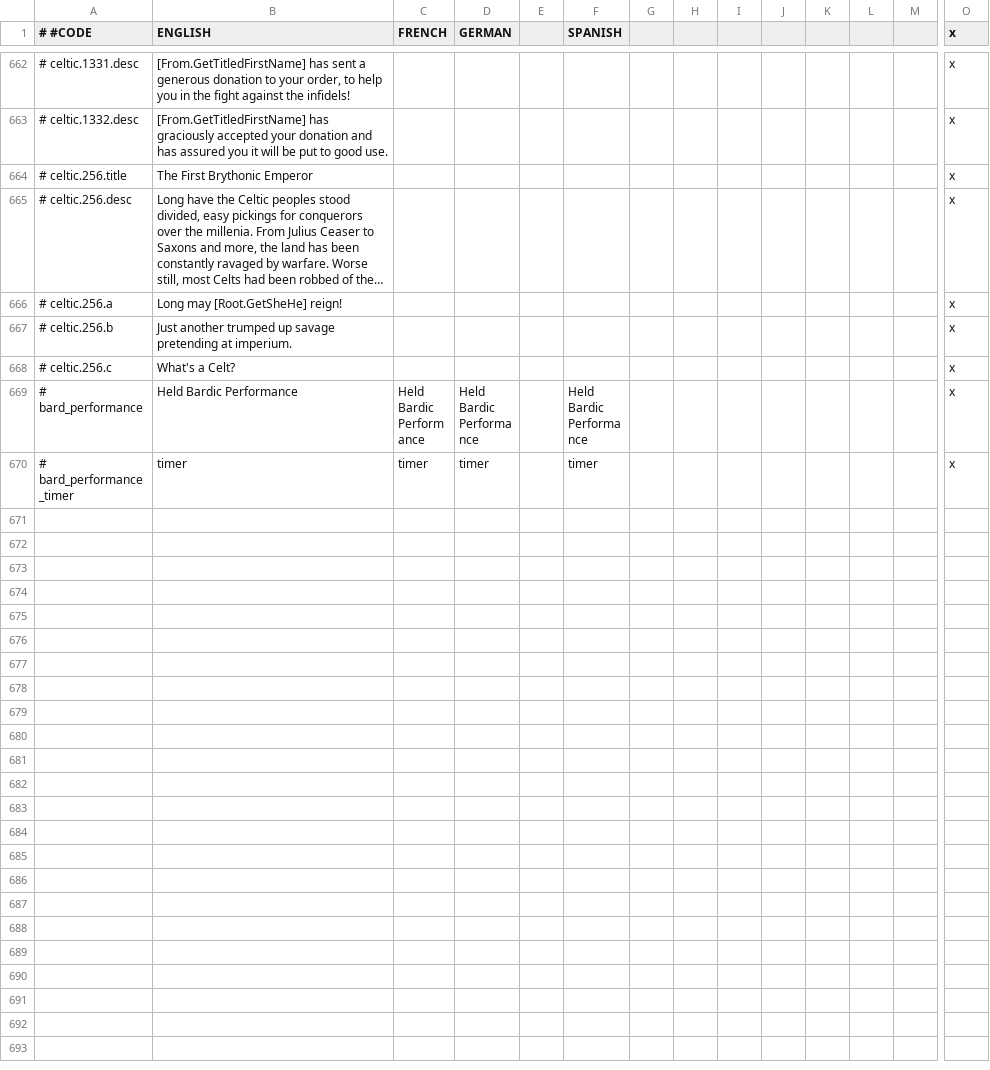
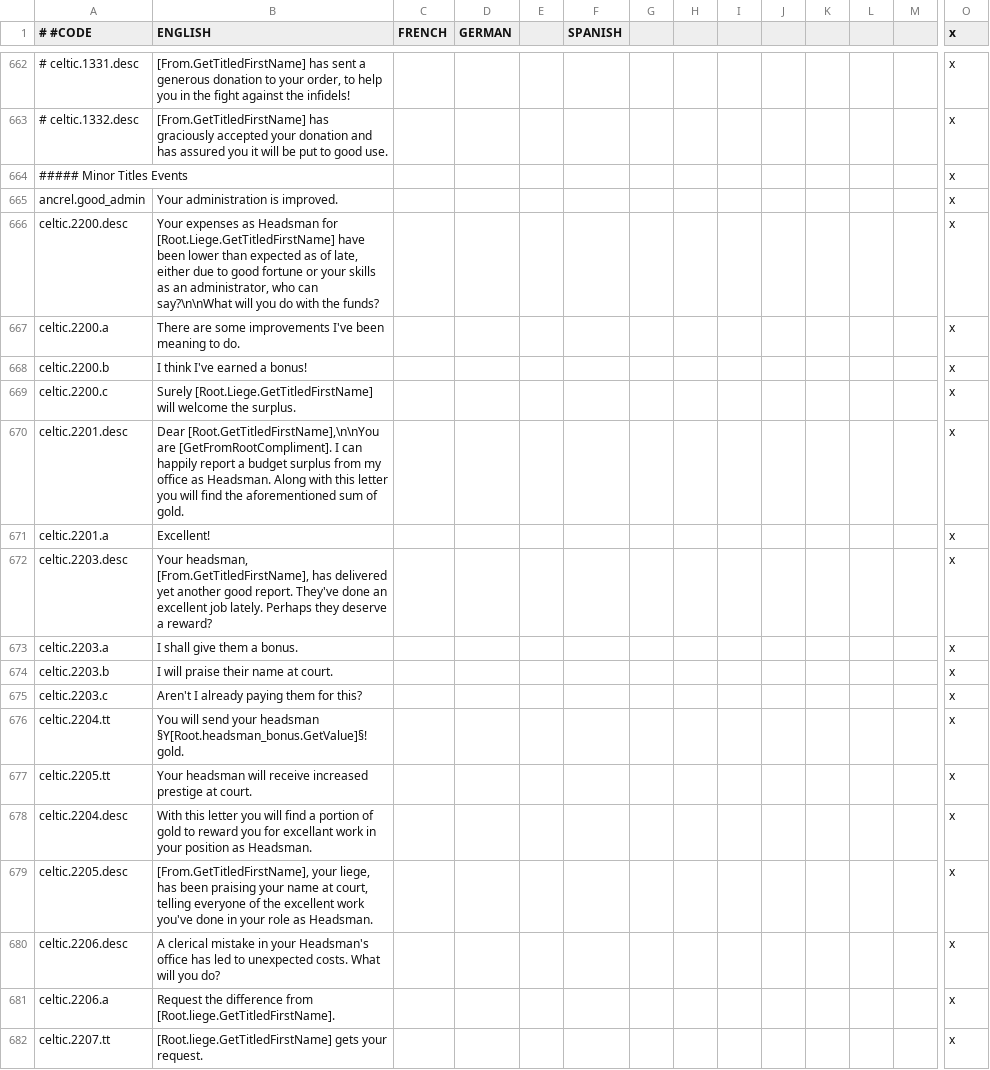
Before and after one commit to DC123456789/Britannia---The-Winter-King, a CSV file: Britannia/localisation/00 ACR_celtic_events.csv, drawn as a sheet; only a part is shown, gaps mark what is left out; the shorter side is filled out with more unchanged rows; long unchanged cells end in …; rows hold the shown columns only; the diff covers the shown part only; the diff names each change by its address in the sheet, - before the commit and + after, or states it on an @@ line.

Commit message:
- Updated to ACR v0.46.2 'Kamutef' - All (non-pacifist) Celtic pagans now have access to headhunter events

```diff
--- a/Britannia/localisation/00 ACR_celtic_events.csv
+++ b/Britannia/localisation/00 ACR_celtic_events.csv
+row 664: ##### Minor Titles Events |  |  |  |  |  |  |  |  |  |  |  |  | x
+row 665: ancrel.good_admin | Your administration is improved. |  |  |  |  |  |  |  |  |  |  |  | x
+row 666: celtic.2200.desc | Your expenses as Headsman for [Root.Liege.GetTitledFirstName] have been lower than expected as of late, either due to good fortune or your skills as an administrator, who can say?\n\nWhat will you do with the funds? |  |  |  |  |  |  |  |  |  |  |  | x
+row 667: celtic.2200.a | There are some improvements I've been meaning to do. |  |  |  |  |  |  |  |  |  |  |  | x
+row 668: celtic.2200.b | I think I've earned a bonus! |  |  |  |  |  |  |  |  |  |  |  | x
+row 669: celtic.2200.c | Surely [Root.Liege.GetTitledFirstName] will welcome the surplus. |  |  |  |  |  |  |  |  |  |  |  | x
+row 670: celtic.2201.desc | Dear [Root.GetTitledFirstName],\n\nYou are [GetFromRootCompliment]. I can happily report a budget surplus from my office as Headsman. Along with this letter you will find the aforementioned sum of gold. |  |  |  |  |  |  |  |  |  |  |  | x
+row 671: celtic.2201.a | Excellent! |  |  |  |  |  |  |  |  |  |  |  | x
+row 672: celtic.2203.desc | Your headsman, [From.GetTitledFirstName], has delivered yet another good report. They've done an excellent job lately. Perhaps they deserve a reward? |  |  |  |  |  |  |  |  |  |  |  | x
+row 673: celtic.2203.a | I shall give them a bonus. |  |  |  |  |  |  |  |  |  |  |  | x
+row 674: celtic.2203.b | I will praise their name at court. |  |  |  |  |  |  |  |  |  |  |  | x
+row 675: celtic.2203.c | Aren't I already paying them for this? |  |  |  |  |  |  |  |  |  |  |  | x
+row 676: celtic.2204.tt | You will send your headsman §Y[Root.headsman_bonus.GetValue]§! gold. |  |  |  |  |  |  |  |  |  |  |  | x
+row 677: celtic.2205.tt | Your headsman will receive increased prestige at court. |  |  |  |  |  |  |  |  |  |  |  | x
+row 678: celtic.2204.desc | With this letter you will find a portion of gold to reward you for excellant work in your position as Headsman. |  |  |  |  |  |  |  |  |  |  |  | x
+row 679: celtic.2205.desc | [From.GetTitledFirstName], your liege, has been praising your name at court, telling everyone of the excellent work you've done in your role as Headsman. |  |  |  |  |  |  |  |  |  |  |  | x
+row 680: celtic.2206.desc | A clerical mistake in your Headsman's office has led to unexpected costs. What will you do? |  |  |  |  |  |  |  |  |  |  |  | x
+row 681: celtic.2206.a | Request the difference from [Root.liege.GetTitledFirstName]. |  |  |  |  |  |  |  |  |  |  |  | x
+row 682: celtic.2207.tt | [Root.liege.GetTitledFirstName] gets your request. |  |  |  |  |  |  |  |  |  |  |  | x
```
Also changed, not shown: 22 added rows elsewhere in this file, Britannia/localisation/00 ACR_artifacts.csv, 13 other files.
